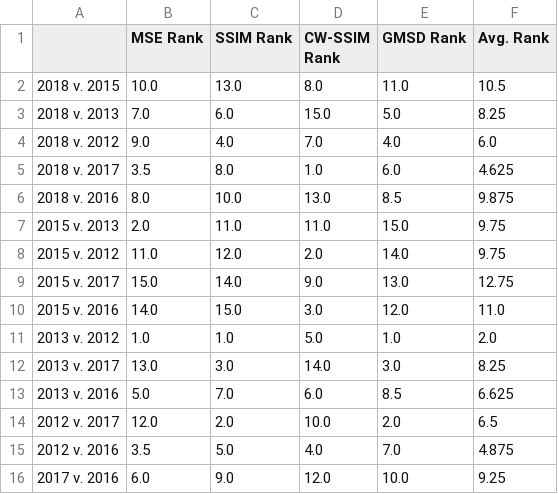
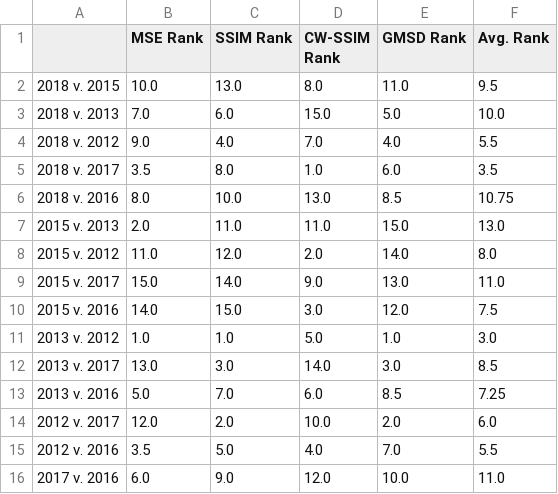
Before and after one commit to charparr/parr-thesis, a CSV file: subsets/clpx_swale/results/iqa/iqa_ranks.csv, drawn as a sheet.

```diff
--- a/subsets/clpx_swale/results/iqa/iqa_ranks.csv
+++ b/subsets/clpx_swale/results/iqa/iqa_ranks.csv
@@ -1,16 +1,16 @@
 ,MSE Rank,SSIM Rank,CW-SSIM Rank,GMSD Rank,Avg. Rank
-2018 v. 2015,10.0,13.0,8.0,11.0,10.5
-2018 v. 2013,7.0,6.0,15.0,5.0,8.25
-2018 v. 2012,9.0,4.0,7.0,4.0,6.0
-2018 v. 2017,3.5,8.0,1.0,6.0,4.625
-2018 v. 2016,8.0,10.0,13.0,8.5,9.875
-2015 v. 2013,2.0,11.0,11.0,15.0,9.75
-2015 v. 2012,11.0,12.0,2.0,14.0,9.75
-2015 v. 2017,15.0,14.0,9.0,13.0,12.75
-2015 v. 2016,14.0,15.0,3.0,12.0,11.0
-2013 v. 2012,1.0,1.0,5.0,1.0,2.0
-2013 v. 2017,13.0,3.0,14.0,3.0,8.25
-2013 v. 2016,5.0,7.0,6.0,8.5,6.625
-2012 v. 2017,12.0,2.0,10.0,2.0,6.5
-2012 v. 2016,3.5,5.0,4.0,7.0,4.875
-2017 v. 2016,6.0,9.0,12.0,10.0,9.25
+2018 v. 2015,10.0,13.0,8.0,11.0,9.5
+2018 v. 2013,7.0,6.0,15.0,5.0,10.0
+2018 v. 2012,9.0,4.0,7.0,4.0,5.5
+2018 v. 2017,3.5,8.0,1.0,6.0,3.5
+2018 v. 2016,8.0,10.0,13.0,8.5,10.75
+2015 v. 2013,2.0,11.0,11.0,15.0,13.0
+2015 v. 2012,11.0,12.0,2.0,14.0,8.0
+2015 v. 2017,15.0,14.0,9.0,13.0,11.0
+2015 v. 2016,14.0,15.0,3.0,12.0,7.5
+2013 v. 2012,1.0,1.0,5.0,1.0,3.0
+2013 v. 2017,13.0,3.0,14.0,3.0,8.5
+2013 v. 2016,5.0,7.0,6.0,8.5,7.25
+2012 v. 2017,12.0,2.0,10.0,2.0,6.0
+2012 v. 2016,3.5,5.0,4.0,7.0,5.5
+2017 v. 2016,6.0,9.0,12.0,10.0,11.0
```
Also changed, not shown: subsets/hv_lake/results/iqa/iqa_ranks.csv, subsets/hv_polygon_cracks/results/iqa/iqa_ranks.csv, 36 other files.
